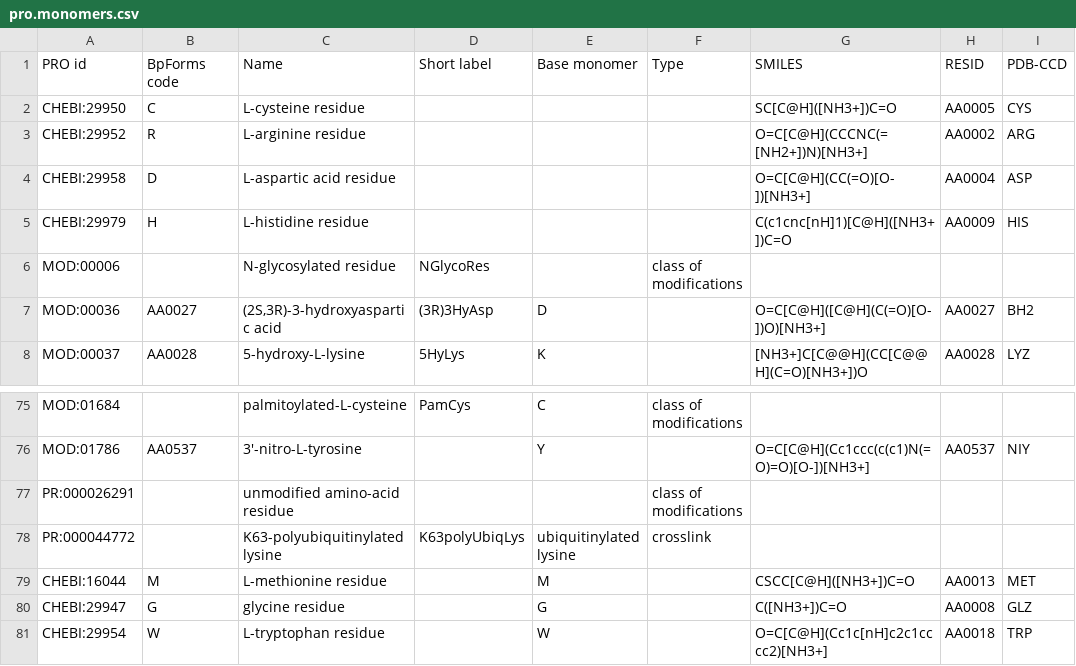
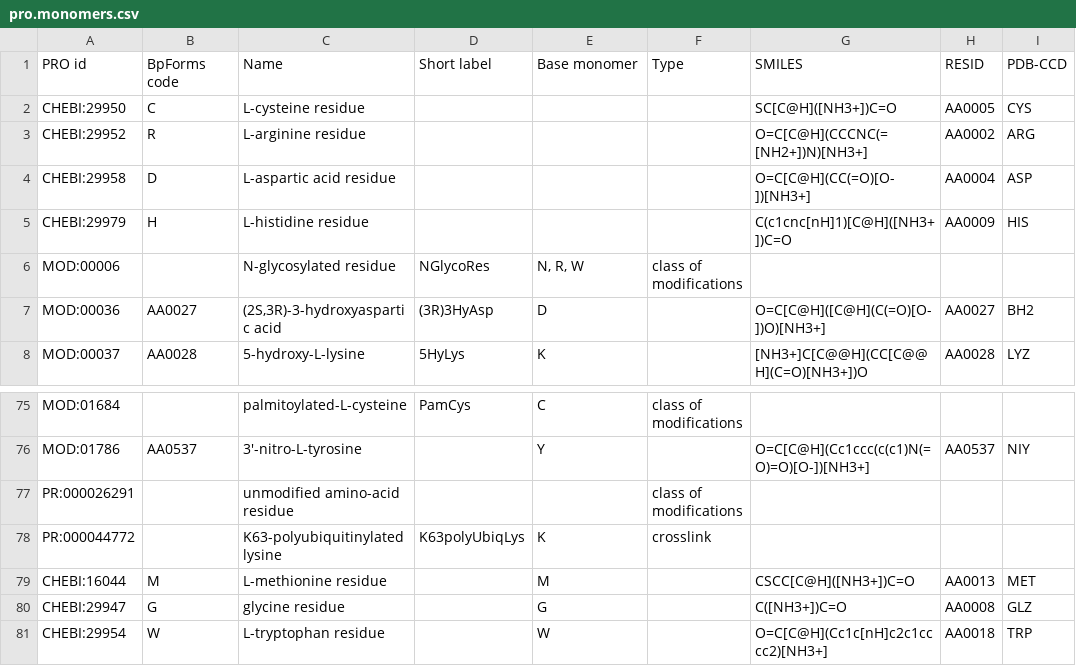
Before and after one commit to KarrLab/bpforms, a CSV file: examples/pro.monomers.csv, drawn as a sheet; only a part is shown, gaps mark what is left out; the diff names each change by its address in the sheet, - before the commit and + after, or states it on an @@ line.

Commit message:
improving PRO encoding into BpForms

```diff
--- a/examples/pro.monomers.csv
+++ b/examples/pro.monomers.csv
-E6 (Base monomer): (empty)
+E6 (Base monomer): N, R, W
-E78 (Base monomer): ubiquitinylated lysine
+E78 (Base monomer): K
```
Also changed, not shown: 1 other file.
